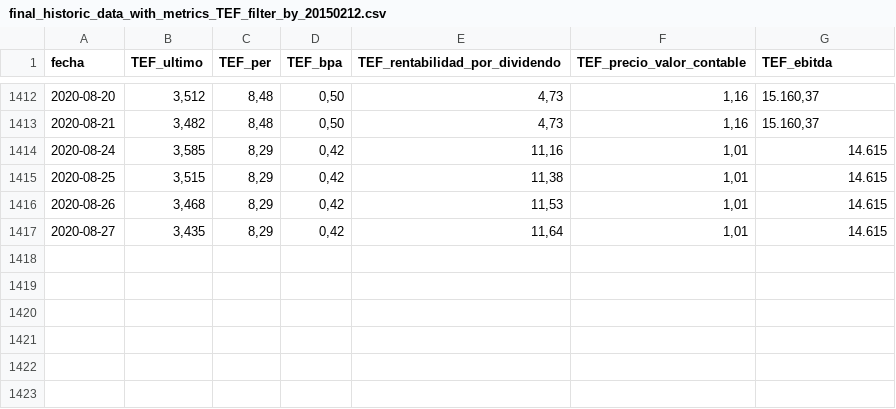
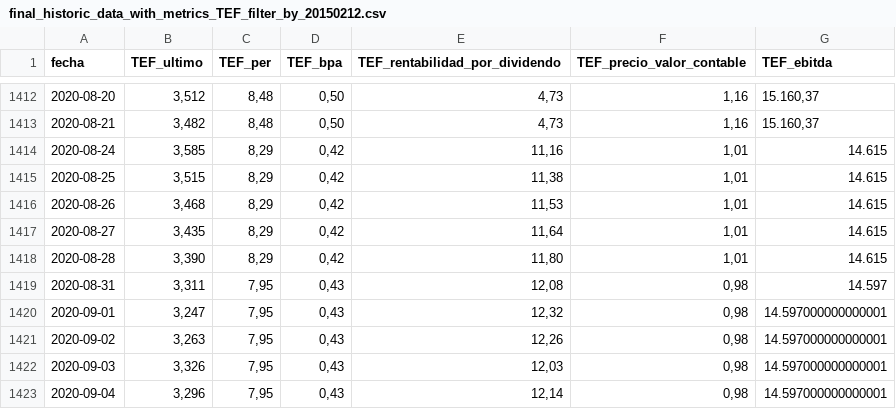
Before and after one commit to yensaiFM/TFM_KSCHOOL_Data_Science, a CSV file: dataset/TEF/final_historic_data_with_metrics_TEF_filter_by_20150212.csv, drawn as a sheet; only a part is shown, gaps mark what is left out.

```diff
--- a/dataset/TEF/final_historic_data_with_metrics_TEF_filter_by_20150212.csv
+++ b/dataset/TEF/final_historic_data_with_metrics_TEF_filter_by_20150212.csv
@@ -1417 +1417,7 @@ fecha,TEF_ultimo,TEF_per,TEF_bpa,TEF_rentabilidad_por_dividendo,TEF_precio_valor
 2020-08-27,"3,435","8,29","0,42","11,64","1,01",14.615
+2020-08-28,"3,390","8,29","0,42","11,80","1,01",14.615
+2020-08-31,"3,311","7,95","0,43","12,08","0,98",14.597
+2020-09-01,"3,247","7,95","0,43","12,32","0,98",14.597000000000001
+2020-09-02,"3,263","7,95","0,43","12,26","0,98",14.597000000000001
+2020-09-03,"3,326","7,95","0,43","12,03","0,98",14.597000000000001
+2020-09-04,"3,296","7,95","0,43","12,14","0,98",14.597000000000001
```
Also changed, not shown: dataset/FER/final_historic_data_with_metrics_FER_filter_by_20150212.csv, dataset/IBE/final_historic_data_with_metrics_IBE_filter_by_20150212.csv, 56 other files.
